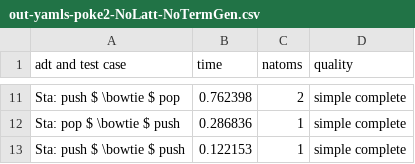
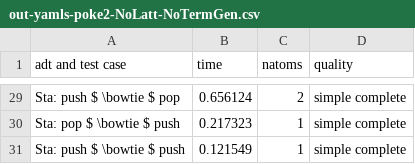
Before and after one commit to veracity-lang/servois2, a CSV file: results/out-yamls-poke2-NoLatt-NoTermGen.csv, drawn as a sheet; only a part is shown, gaps mark what is left out; addresses are those after the commit; the diff covers the shown part only; the diff names each change by its address in the sheet, - before the commit and + after, or states it on an @@ line.

```diff
--- a/results/out-yamls-poke2-NoLatt-NoTermGen.csv
+++ b/results/out-yamls-poke2-NoLatt-NoTermGen.csv
-B29 (time): 0.762398
+B29 (time): 0.656124
-B30 (time): 0.286836
+B30 (time): 0.217323
-B31 (time): 0.122153
+B31 (time): 0.121549
```
Also changed, not shown: 18 added rows and 9 edited cells elsewhere in this file, results/out-yamls-poke-NoLatt-NoTermGen.csv, results/out-yamls-poke-NoLatt-cvc4-TermGen.csv, 22 other files.
